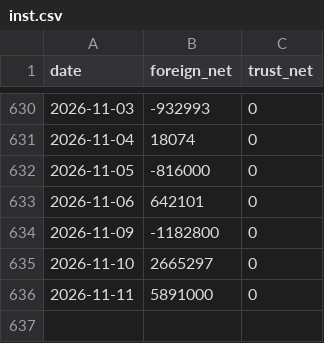
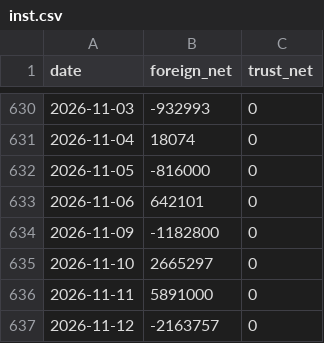
Before and after one commit to SimonNien2004/Stock00940, a CSV file: data/raw/inst.csv, drawn as a sheet; only a part is shown, gaps mark what is left out; the diff names each change by its address in the sheet, - before the commit and + after, or states it on an @@ line.

```diff
--- a/data/raw/inst.csv
+++ b/data/raw/inst.csv
+row 637: 2026-11-12 | -2163757 | 0
```
Also changed, not shown: data/predictions.csv, data/raw/price.csv, 6 other files.
